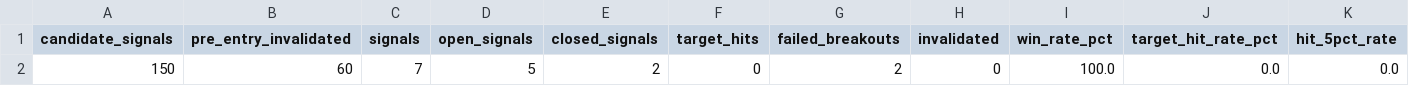
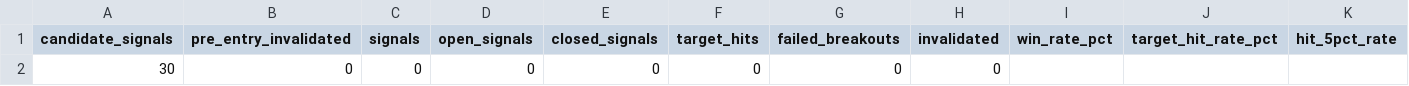
Before and after one commit to AmolBhosale1989/ai-market-scanner, a CSV file: dashboard-data/performance_summary.csv, drawn as a sheet; only a part is shown; removed rows and columns are numbered as before the commit, all else as after; rows hold the shown columns only; the diff names each change by its address in the sheet, - before the commit and + after, or states it on an @@ line.

```diff
--- a/dashboard-data/performance_summary.csv
+++ b/dashboard-data/performance_summary.csv
-row 2: 150 | 60 | 7 | 5 | 2 | 0 | 2 | 0 | 100.0 | 0.0 | 0.0
+row 2: 30 | 0 | 0 | 0 | 0 | 0 | 0 | 0
```
Also changed, not shown: dashboard-data/intraday_live.csv, 7 other files.
